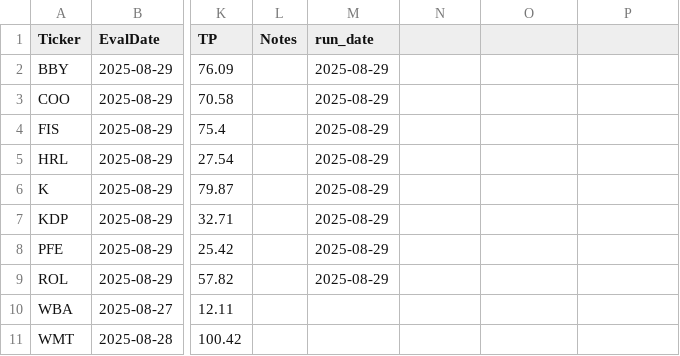
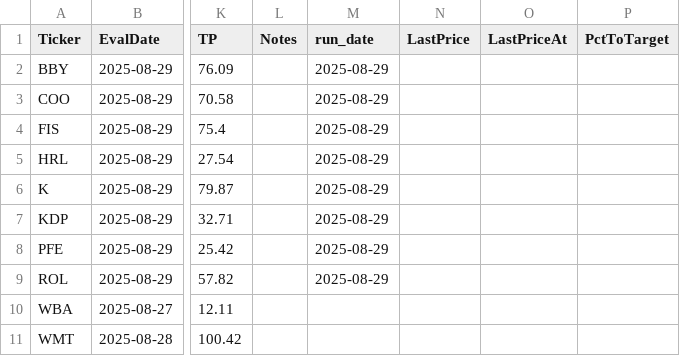
Before and after one commit to jovanpost/sp500scn, a CSV file: data/history/outcomes.csv, drawn as a sheet; only a part is shown, gaps mark what is left out; the diff names each change by its address in the sheet, - before the commit and + after, or states it on an @@ line.

Commit message:
Add last price and pct to target to outcomes

```diff
--- a/data/history/outcomes.csv
+++ b/data/history/outcomes.csv
-N1: (empty)
+N1: LastPrice
-O1: (empty)
+O1: LastPriceAt
-P1: (empty)
+P1: PctToTarget
```
Also changed, not shown: 1 other file.
